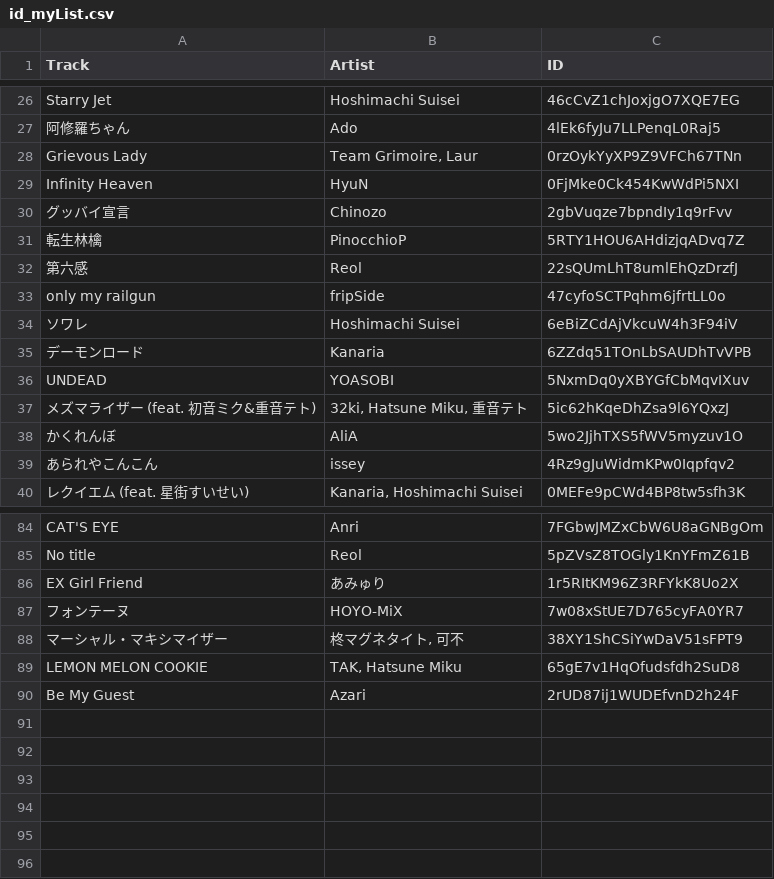
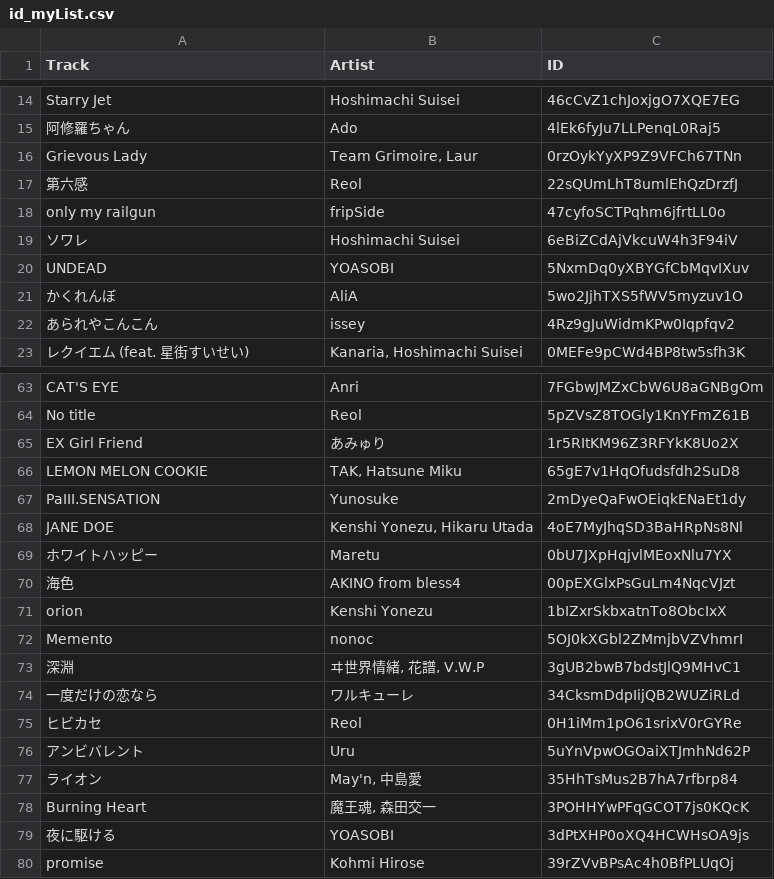
Before and after one commit to JuA9r/discordBotTest_v3, a CSV file: id_myList.csv, drawn as a sheet; only a part is shown, gaps mark what is left out; the diff covers the shown part only.

```diff
--- a/id_myList.csv
+++ b/id_myList.csv
@@ -28,5 +16,2 @@ Starry Jet,Hoshimachi Suisei,46cCvZ1chJoxjgO7XQE7EG
 Grievous Lady,"Team Grimoire, Laur",0rzOykYyXP9Z9VFCh67TNn
-Infinity Heaven,HyuN,0FjMke0Ck454KwWdPi5NXI
-グッバイ宣言,Chinozo,2gbVuqze7bpndIy1q9rFvv
-転生林檎,PinocchioP,5RTY1HOU6AHdizjqADvq7Z
 第六感,Reol,22sQUmLhT8umlEhQzDrzfJ
@@ -34,5 +19,3 @@ only my railgun,fripSide,47cyfoSCTPqhm6jfrtLL0o
 ソワレ,Hoshimachi Suisei,6eBiZCdAjVkcuW4h3F94iV
-デーモンロード,Kanaria,6ZZdq51TOnLbSAUDhTvVPB
 UNDEAD,YOASOBI,5NxmDq0yXBYGfCbMqvIXuv
-メズマライザー (feat. 初音ミク&重音テト),"32ki, Hatsune Miku, 重音テト",5ic62hKqeDhZsa9l6YQxzJ
 かくれんぼ,AliA,5wo2JjhTXS5fWV5myzuv1O
@@ -86,5 +65,16 @@ No title,Reol,5pZVsZ8TOGly1KnYFmZ61B
 EX Girl Friend,あみゅり,1r5RItKM96Z3RFYkK8Uo2X
-フォンテーヌ,HOYO-MiX,7w08xStUE7D765cyFA0YR7
-マーシャル・マキシマイザー,"柊マグネタイト, 可不",38XY1ShCSiYwDaV51sFPT9
 LEMON MELON COOKIE,"TAK, Hatsune Miku",65gE7v1HqOfudsfdh2SuD8
-Be My Guest,Azari,2rUD87ij1WUDEfvnD2h24F
+PaIII.SENSATION,Yunosuke,2mDyeQaFwOEiqkENaEt1dy
+JANE DOE,"Kenshi Yonezu, Hikaru Utada",4oE7MyJhqSD3BaHRpNs8Nl
+ホワイトハッピー,Maretu,0bU7JXpHqjvlMEoxNlu7YX
+海色,AKINO from bless4,00pEXGlxPsGuLm4NqcVJzt
+orion,Kenshi Yonezu,1bIZxrSkbxatnTo8ObcIxX
+Memento,nonoc,5OJ0kXGbl2ZMmjbVZVhmrI
+深淵,"ヰ世界情緒, 花譜, V.W.P",3gUB2bwB7bdstJlQ9MHvC1
+一度だけの恋なら,ワルキューレ,34CksmDdpIijQB2WUZiRLd
+ヒビカセ,Reol,0H1iMm1pO61srixV0rGYRe
+アンビバレント,Uru,5uYnVpwOGOaiXTJmhNd62P
+ライオン,"May'n, 中島愛",35HhTsMus2B7hA7rfbrp84
+Burning Heart,"魔王魂, 森田交一",3POHHYwPFqGCOT7js0KQcK
+夜に駆ける,YOASOBI,3dPtXHP0oXQ4HCWHsOA9js
+promise,Kohmi Hirose,39rZVvBPsAc4h0BfPLUqOj
```
Also changed, not shown: 16 removed rows elsewhere in this file, 1 other file.
